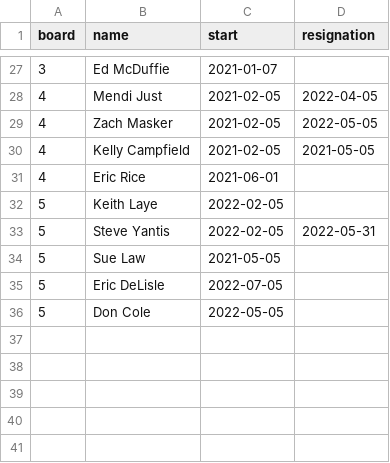
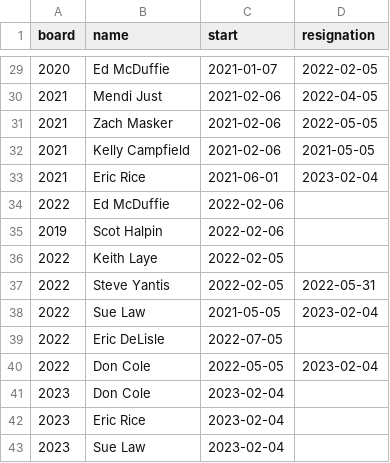
Before and after one commit to glenlakehoa/glenlake-elections, a CSV file: sources/boardmember_tenure.csv, drawn as a sheet; only a part is shown, gaps mark what is left out; the diff covers the shown part only.

```diff
--- a/sources/boardmember_tenure.csv
+++ b/sources/boardmember_tenure.csv
@@ -27,10 +29,15 @@ board,name,start,resignation
-3,Ed McDuffie,2021-01-07,
-4,Mendi Just,2021-02-05,2022-04-05
-4,Zach Masker,2021-02-05,2022-05-05
-4,Kelly Campfield,2021-02-05,2021-05-05
-4,Eric Rice,2021-06-01,
-5,Keith Laye,2022-02-05,
-5,Steve Yantis,2022-02-05,2022-05-31
-5,Sue Law,2021-05-05,
-5,Eric DeLisle,2022-07-05,
-5,Don Cole,2022-05-05,
+2020,Ed McDuffie,2021-01-07,2022-02-05
+2021,Mendi Just,2021-02-06,2022-04-05
+2021,Zach Masker,2021-02-06,2022-05-05
+2021,Kelly Campfield,2021-02-06,2021-05-05
+2021,Eric Rice,2021-06-01,2023-02-04
+2022,Ed McDuffie,2022-02-06,
+2019,Scot Halpin,2022-02-06,
+2022,Keith Laye,2022-02-05,
+2022,Steve Yantis,2022-02-05,2022-05-31
+2022,Sue Law,2021-05-05,2023-02-04
+2022,Eric DeLisle,2022-07-05,
+2022,Don Cole,2022-05-05,2023-02-04
+2023,Don Cole,2023-02-04,
+2023,Eric Rice,2023-02-04,
+2023,Sue Law,2023-02-04,
```
Also changed, not shown: 6 added rows, 4 removed rows and 42 edited cells elsewhere in this file.
